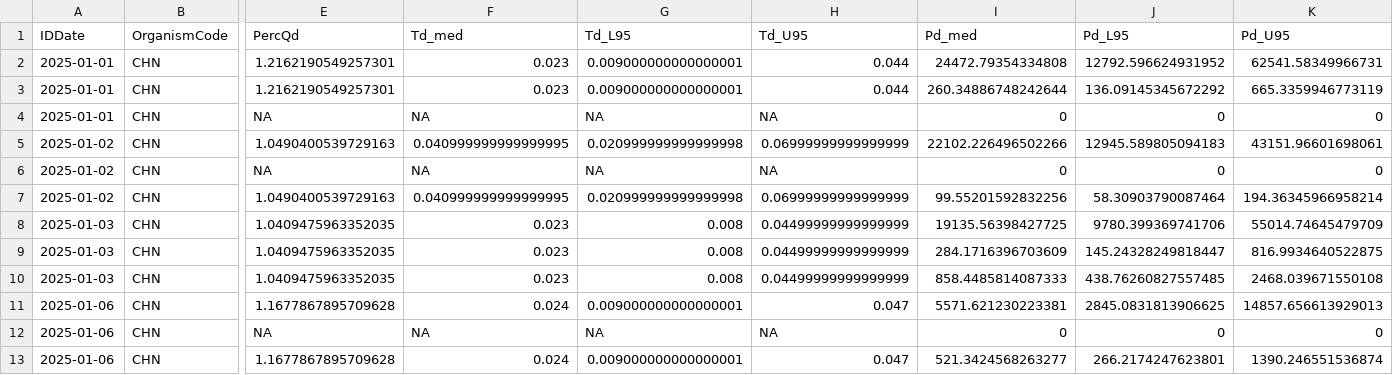
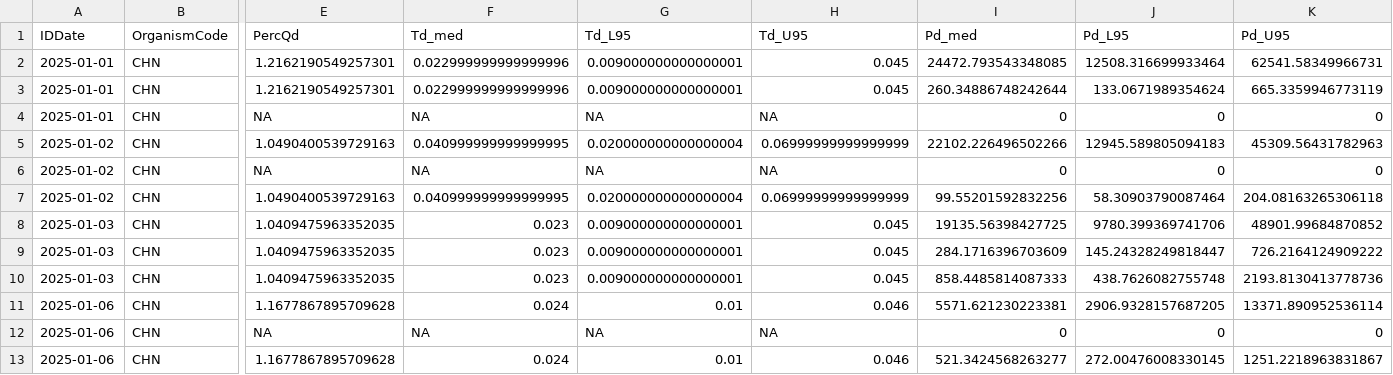
Before and after one commit to tylermccraney/RBDDfun, a CSV file: Bayesian/IDYear_2025-IDWeek_1-Pd.csv, drawn as a sheet; only a part is shown, gaps mark what is left out; the diff names each change by its address in the sheet, - before the commit and + after, or states it on an @@ line.

```diff
--- a/Bayesian/IDYear_2025-IDWeek_1-Pd.csv
+++ b/Bayesian/IDYear_2025-IDWeek_1-Pd.csv
-F2:F3 (Td_med): 0.023
+F2:F3 (Td_med): 0.022999999999999996
-H2:H3 (Td_U95): 0.044
+H2:H3 (Td_U95): 0.045
-I2 (Pd_med): 24472.79354334808
+I2 (Pd_med): 24472.793543348085
-J2 (Pd_L95): 12792.596624931952
+J2 (Pd_L95): 12508.316699933464
-J3 (Pd_L95): 136.09145345672292
+J3 (Pd_L95): 133.0671989354624
-G5 (Td_L95): 0.020999999999999998
+G5 (Td_L95): 0.020000000000000004
-K5 (Pd_U95): 43151.96601698061
+K5 (Pd_U95): 45309.56431782963
-G7 (Td_L95): 0.020999999999999998
+G7 (Td_L95): 0.020000000000000004
-K7 (Pd_U95): 194.36345966958214
+K7 (Pd_U95): 204.08163265306118
-G8:G10 (Td_L95): 0.008
+G8:G10 (Td_L95): 0.009000000000000001
-H8:H10 (Td_U95): 0.04499999999999999
+H8:H10 (Td_U95): 0.045
-K8 (Pd_U95): 55014.74645479709
+K8 (Pd_U95): 48901.99684870852
-K9 (Pd_U95): 816.9934640522875
+K9 (Pd_U95): 726.2164124909222
-J10 (Pd_L95): 438.76260827557485
+J10 (Pd_L95): 438.7626082755748
-K10 (Pd_U95): 2468.039671550108
+K10 (Pd_U95): 2193.8130413778736
-G11 (Td_L95): 0.009000000000000001
+G11 (Td_L95): 0.01
-H11 (Td_U95): 0.047
+H11 (Td_U95): 0.046
-J11 (Pd_L95): 2845.0831813906625
+J11 (Pd_L95): 2906.9328157687205
-K11 (Pd_U95): 14857.656613929013
+K11 (Pd_U95): 13371.890952536114
-G13 (Td_L95): 0.009000000000000001
+G13 (Td_L95): 0.01
-H13 (Td_U95): 0.047
+H13 (Td_U95): 0.046
-J13 (Pd_L95): 266.2174247623801
+J13 (Pd_L95): 272.00476008330145
-K13 (Pd_U95): 1390.246551536874
+K13 (Pd_U95): 1251.2218963831867
```
Also changed, not shown: 2 other files.
